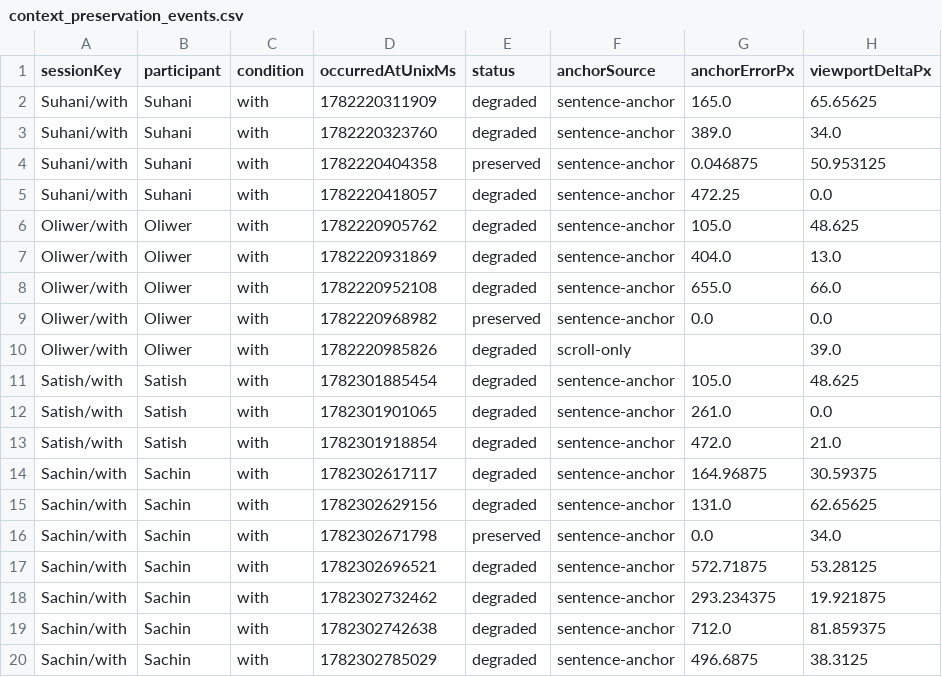
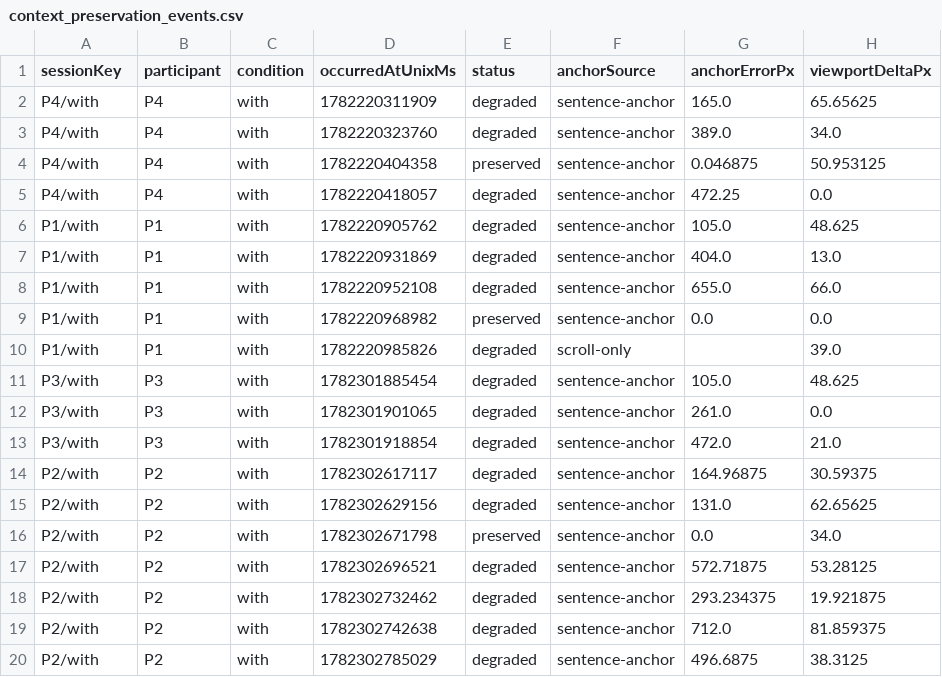
Before and after one commit to MrSachin7/reading-the-reader-monorepo, a CSV file: Experiments/analysis/outputs/tables/context_preservation_events.csv, drawn as a sheet; only a part is shown; the diff names each change by its address in the sheet, - before the commit and + after, or states it on an @@ line.

```diff
--- a/Experiments/analysis/outputs/tables/context_preservation_events.csv
+++ b/Experiments/analysis/outputs/tables/context_preservation_events.csv
-A2:A5 (sessionKey): Suhani/with
+A2:A5 (sessionKey): P4/with
-B2:B5 (participant): Suhani
+B2:B5 (participant): P4
-A6:A10 (sessionKey): Oliwer/with
+A6:A10 (sessionKey): P1/with
-B6:B10 (participant): Oliwer
+B6:B10 (participant): P1
-A11:A13 (sessionKey): Satish/with
+A11:A13 (sessionKey): P3/with
-B11:B13 (participant): Satish
+B11:B13 (participant): P3
-A14:A20 (sessionKey): Sachin/with
+A14:A20 (sessionKey): P2/with
-B14:B20 (participant): Sachin
+B14:B20 (participant): P2
```
Also changed, not shown: Experiments/analysis/outputs/tables/lifecycle_events.csv, Experiments/analysis/outputs/tables/post_intervention_events.csv, 18 other files.
